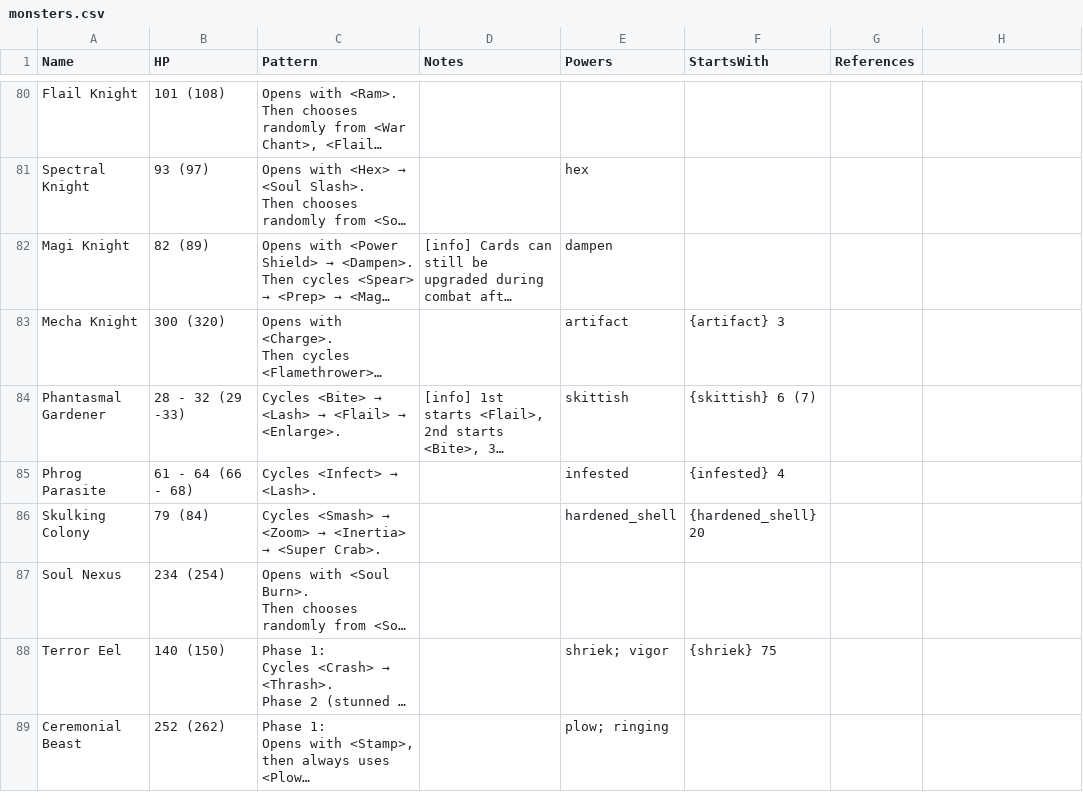
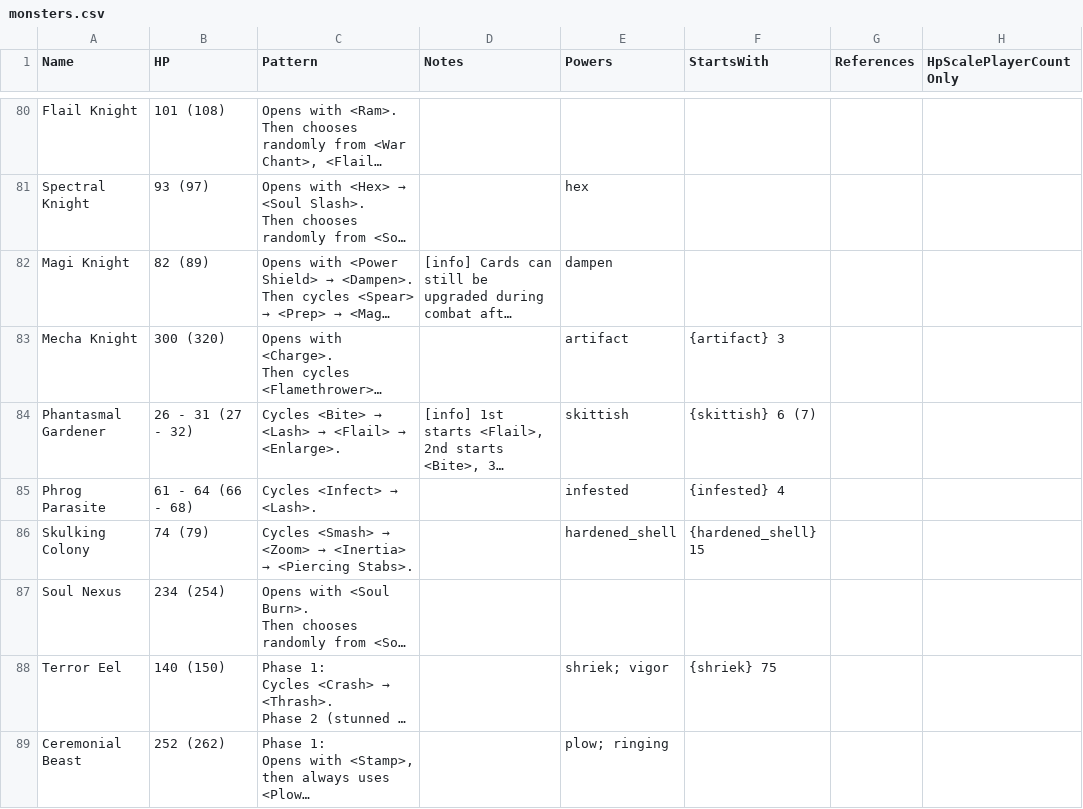
Before and after one commit to jparro00/sts2-enemy-guide, a CSV file: data/monsters.csv, drawn as a sheet; only a part is shown, gaps mark what is left out; long unchanged cells end in …; the diff covers the shown part only; the diff names each change by its address in the sheet, - before the commit and + after, or states it on an @@ line.

```diff
--- a/data/monsters.csv
+++ b/data/monsters.csv
-H1: (empty)
+H1: HpScalePlayerCountOnly
-B84 (HP): 28 - 32 (29 -33)
+B84 (HP): 26 - 31 (27 - 32)
-B86 (HP): 79 (84)
+B86 (HP): 74 (79)
@@ C86 (Pattern): …<Inertia> → <Super Crab>. → …<Inertia> → <Piercing Stabs>. @@
-F86 (StartsWith): {hardened_shell} 20
+F86 (StartsWith): {hardened_shell} 15
```
Also changed, not shown: 1 removed row and 15 edited cells elsewhere in this file, 3 other files.
